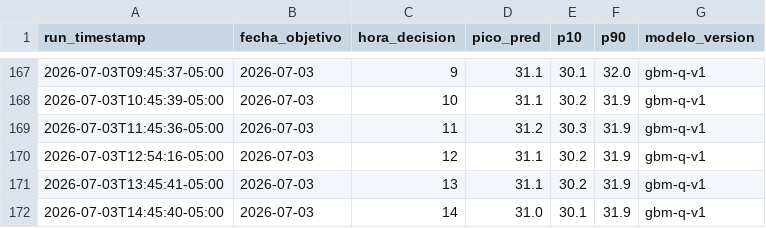
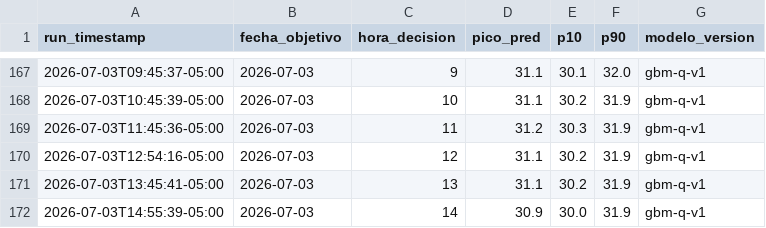
Before and after one commit to CesarG-09/panama-temp-forecast, a CSV file: data/predictions.csv, drawn as a sheet; only a part is shown, gaps mark what is left out.

```diff
--- a/data/predictions.csv
+++ b/data/predictions.csv
@@ -171,2 +171,2 @@ run_timestamp,fecha_objetivo,hora_decision,pico_pred,p10,p90,modelo_version
 2026-07-03T13:45:41-05:00,2026-07-03,13,31.1,30.2,31.9,gbm-q-v1
-2026-07-03T14:45:40-05:00,2026-07-03,14,31.0,30.1,31.9,gbm-q-v1
+2026-07-03T14:55:39-05:00,2026-07-03,14,30.9,30.0,31.9,gbm-q-v1
```
Also changed, not shown: 1 other file.
